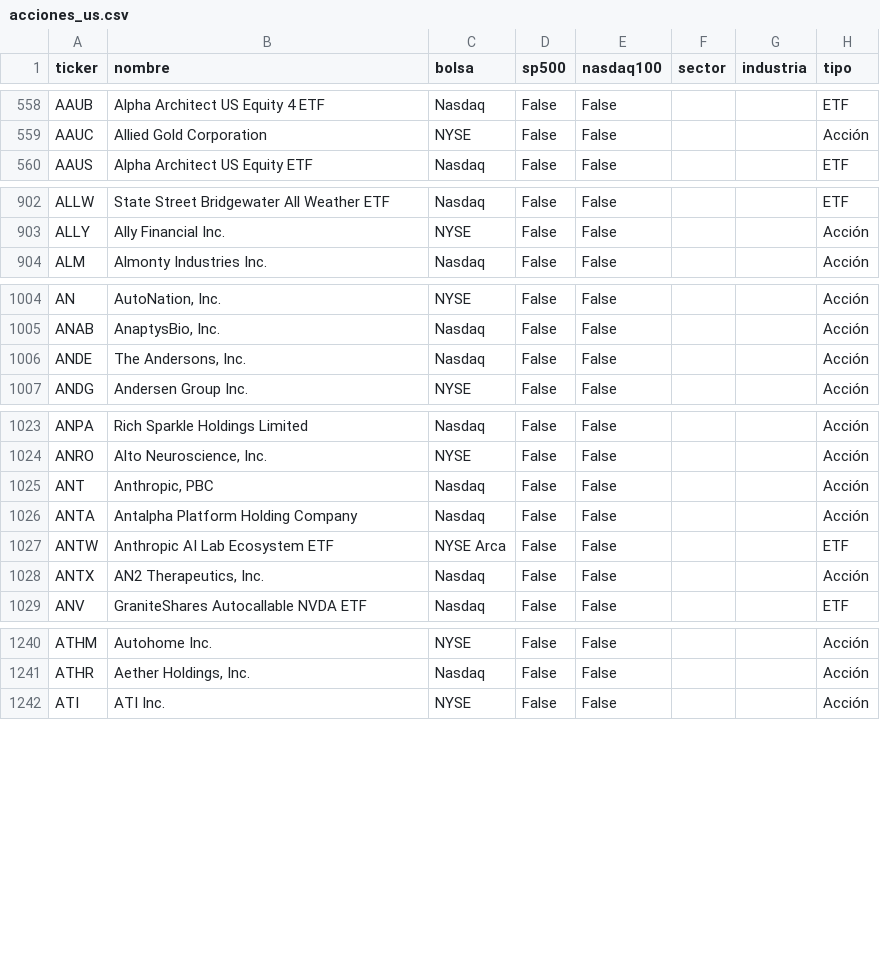
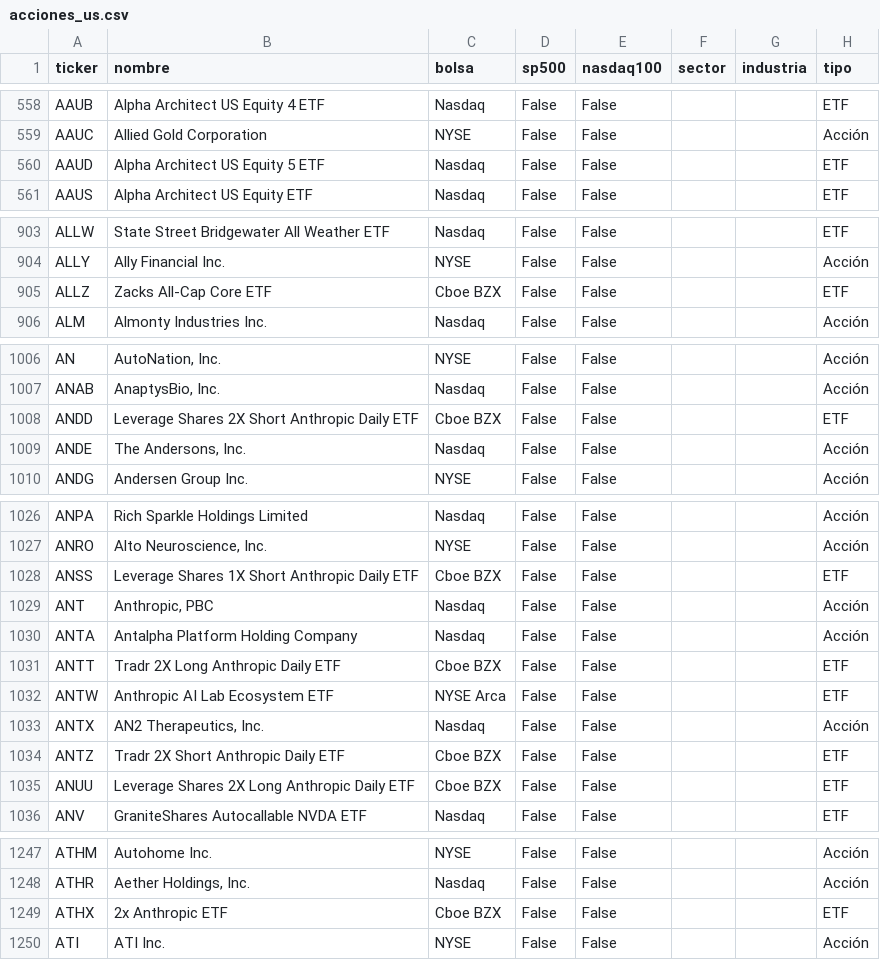
Before and after one commit to mayranarvaez-png/observatorio-macro-gifinc, a CSV file: datos/universo/acciones_us.csv, drawn as a sheet; only a part is shown, gaps mark what is left out; the diff covers the shown part only; the diff names each change by its address in the sheet, - before the commit and + after, or states it on an @@ line.

```diff
--- a/datos/universo/acciones_us.csv
+++ b/datos/universo/acciones_us.csv
+row 560: AAUD | Alpha Architect US Equity 5 ETF | Nasdaq | False | False |  |  | ETF
+row 905: ALLZ | Zacks All-Cap Core ETF | Cboe BZX | False | False |  |  | ETF
+row 1008: ANDD | Leverage Shares 2X Short Anthropic Daily ETF | Cboe BZX | False | False |  |  | ETF
+row 1028: ANSS | Leverage Shares 1X Short Anthropic Daily ETF | Cboe BZX | False | False |  |  | ETF
+row 1031: ANTT | Tradr 2X Long Anthropic Daily ETF | Cboe BZX | False | False |  |  | ETF
+row 1034: ANTZ | Tradr 2X Short Anthropic Daily ETF | Cboe BZX | False | False |  |  | ETF
+row 1035: ANUU | Leverage Shares 2X Long Anthropic Daily ETF | Cboe BZX | False | False |  |  | ETF
+row 1249: ATHX | 2x Anthropic ETF | Cboe BZX | False | False |  |  | ETF
```
Also changed, not shown: 9 added rows, 5 removed rows and 2 edited cells elsewhere in this file, datos/damodaran/historial_parametros.csv, datos/series/pib_var_anual.csv, 12 other files.
